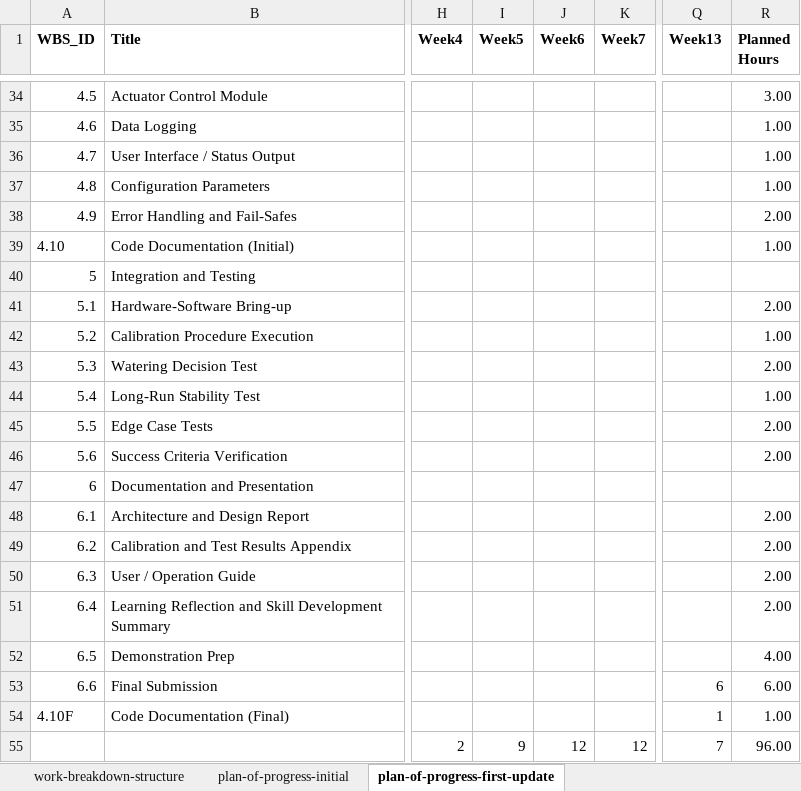
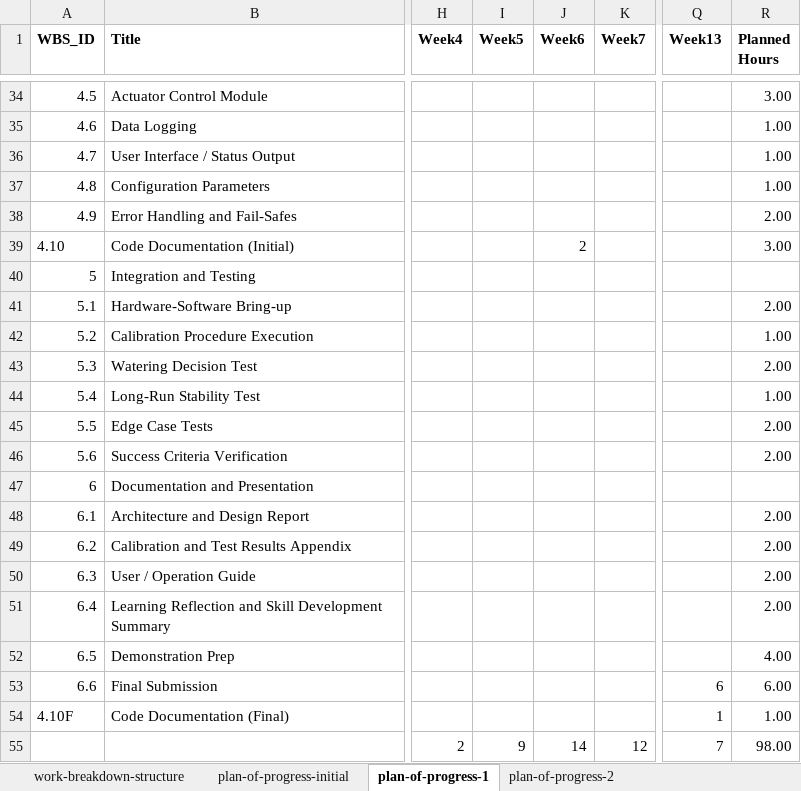
Before and after one commit to AndersKristof/ttk8, an Excel workbook: wbs-and-pop.xlsx, sheet plan-of-progress-1, drawn as a sheet; only a part is shown, gaps mark what is left out; values as stored, in another font and other column widths than the file's, no borders; conditional formats not drawn; the diff names each change by its address in the sheet, - before the commit and + after, or states it on an @@ line.

```diff
--- a/wbs-and-pop.xlsx (sheet plan-of-progress-1)
+++ b/wbs-and-pop.xlsx (sheet plan-of-progress-1)
-sheet tab: plan-of-progress-first-update
+sheet tab: plan-of-progress-1
+sheet tab: plan-of-progress-2
-J39 (Week6): (empty)
+J39 (Week6): 2
-R39 (Planned Hours): 1.00
+R39 (Planned Hours): 3.00
-J55 (Week6): 12
+J55 (Week6): 14
-R55 (Planned Hours): 96.00
+R55 (Planned Hours): 98.00
```
Also changed, not shown: sheet work-breakdown-structure.
